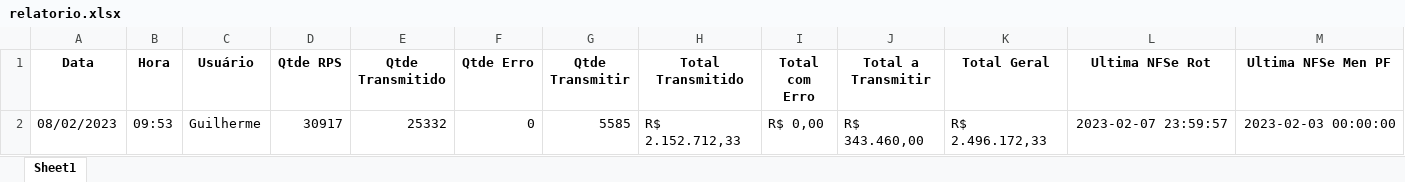
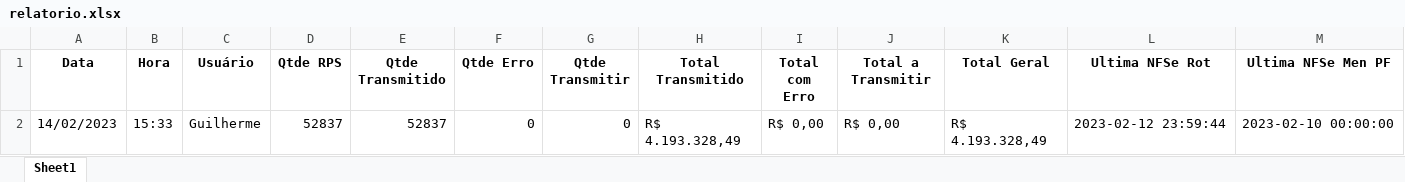
Before and after one commit to guilhermellt/Auto_RelatorioSIF, an Excel workbook: relatorio.xlsx, sheet Sheet1, drawn as a sheet; only a part is shown; values as stored, in another font and other column widths than the file's, no borders; removed rows and columns are numbered as before the commit, all else as after; rows hold the shown columns only; the diff names each change by its address in the sheet, - before the commit and + after, or states it on an @@ line.

```diff
--- a/relatorio.xlsx (sheet Sheet1)
+++ b/relatorio.xlsx (sheet Sheet1)
-row 2: 08/02/2023 | 09:53 | Guilherme | 30917 | 25332 | 0 | 5585 | R$ 2.152.712,33 | R$ 0,00 | R$ 343.460,00 | R$ 2.496.172,33 | 2023-02-07 23:59:57 | 2023-02-03 00:00:00
+row 2: 14/02/2023 | 15:33 | Guilherme | 52837 | 52837 | 0 | 0 | R$ 4.193.328,49 | R$ 0,00 | R$ 0,00 | R$ 4.193.328,49 | 2023-02-12 23:59:44 | 2023-02-10 00:00:00
```
Also changed, not shown: 3 other files.
